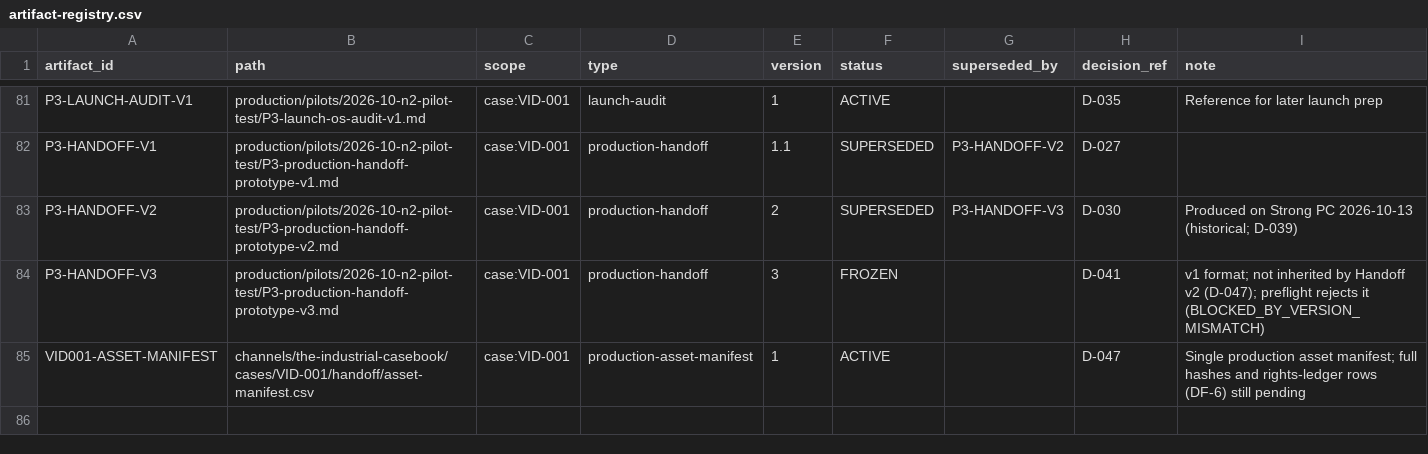
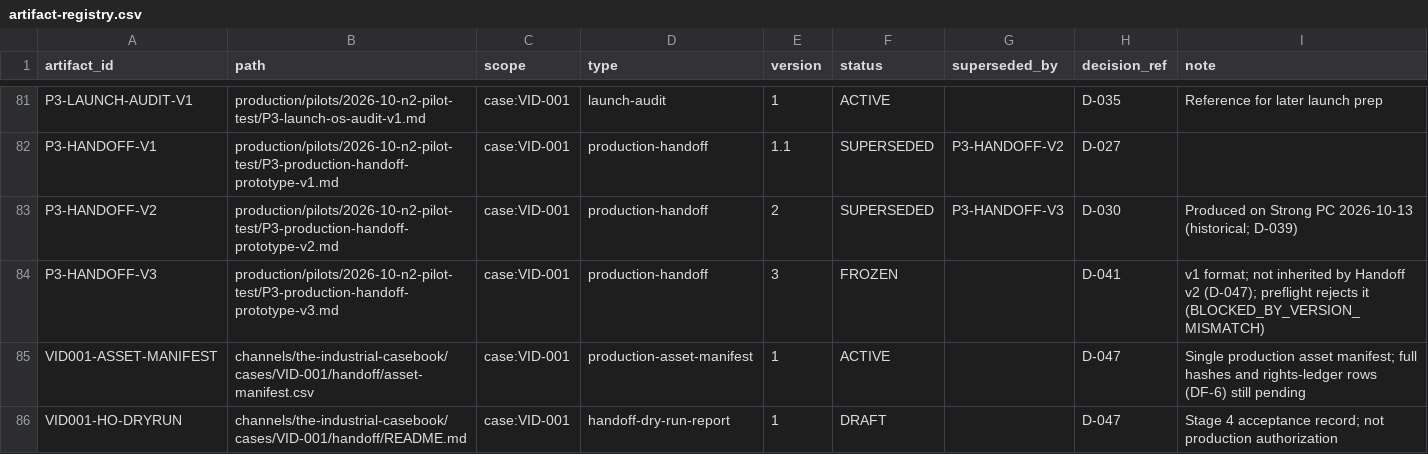
Before and after one commit to Maglorex/ai-media-company-os, a CSV file: company/state/artifact-registry.csv, drawn as a sheet; only a part is shown, gaps mark what is left out; the diff names each change by its address in the sheet, - before the commit and + after, or states it on an @@ line.

```diff
--- a/company/state/artifact-registry.csv
+++ b/company/state/artifact-registry.csv
+row 86: VID001-HO-DRYRUN | channels/the-industrial-casebook/cases/VID-001/handoff/README.md | case:VID-001 | handoff-dry-run-report | 1 | DRAFT |  | D-047 | Stage 4 acceptance record; not production authorization
```
Also changed, not shown: 1 other file.
